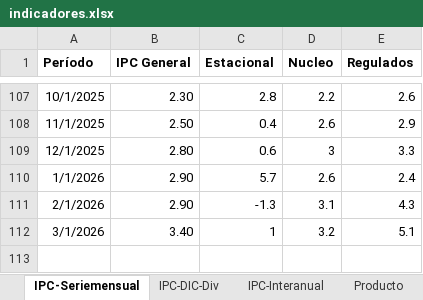
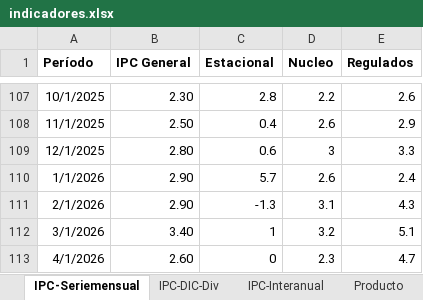
Before and after one commit to NahuelBargas/indeco, an Excel workbook: bases/indicadores.xlsx, sheet IPC-Seriemensual, drawn as a sheet; only a part is shown, gaps mark what is left out; values as stored, in another font and other column widths than the file's, no borders; the diff names each change by its address in the sheet, - before the commit and + after, or states it on an @@ line.

```diff
--- a/bases/indicadores.xlsx (sheet IPC-Seriemensual)
+++ b/bases/indicadores.xlsx (sheet IPC-Seriemensual)
+row 113: 4/1/2026 | 2.60 | 0 | 2.3 | 4.7
```
Also changed, not shown: sheet IPC-DIC-Div, sheet IPC-Interanual, sheet Aperturas, 2 other files.
